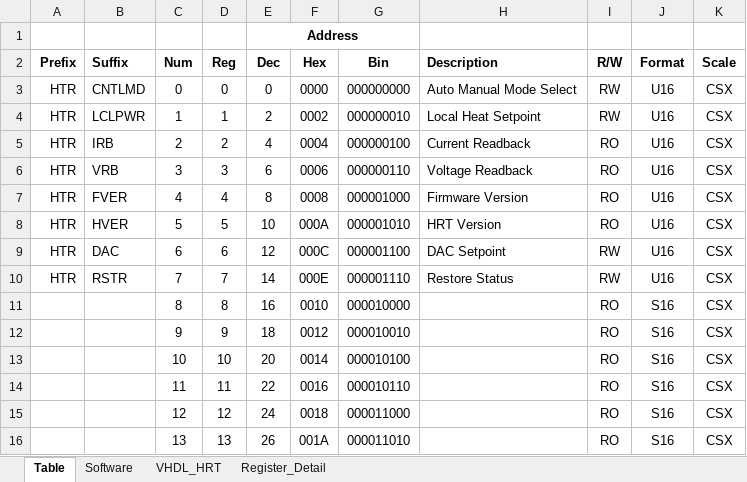
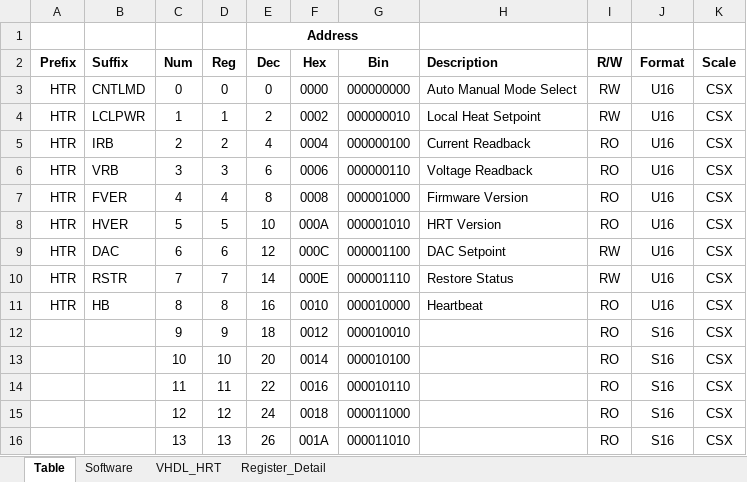
Before and after one commit to latshaw/EES_REPO_CTRL, an Excel workbook: LLRF3_HTR/C75_HTR_MBP_HRT.xlsx, sheet Table, drawn as a sheet; only a part is shown; values as stored, in another font and other column widths than the file's, no borders; the diff names each change by its address in the sheet, - before the commit and + after, or states it on an @@ line.

Commit message:
Added heartbeat register.

```diff
--- a/LLRF3_HTR/C75_HTR_MBP_HRT.xlsx (sheet Table)
+++ b/LLRF3_HTR/C75_HTR_MBP_HRT.xlsx (sheet Table)
-A11 (Prefix): (empty)
+A11 (Prefix): HTR
-B11 (Suffix): (empty)
+B11 (Suffix): HB
-H11 (Description): (empty)
+H11 (Description): Heartbeat
-J11 (Format): S16
+J11 (Format): U16
```
Also changed, not shown: sheet Software, 4 other files.
